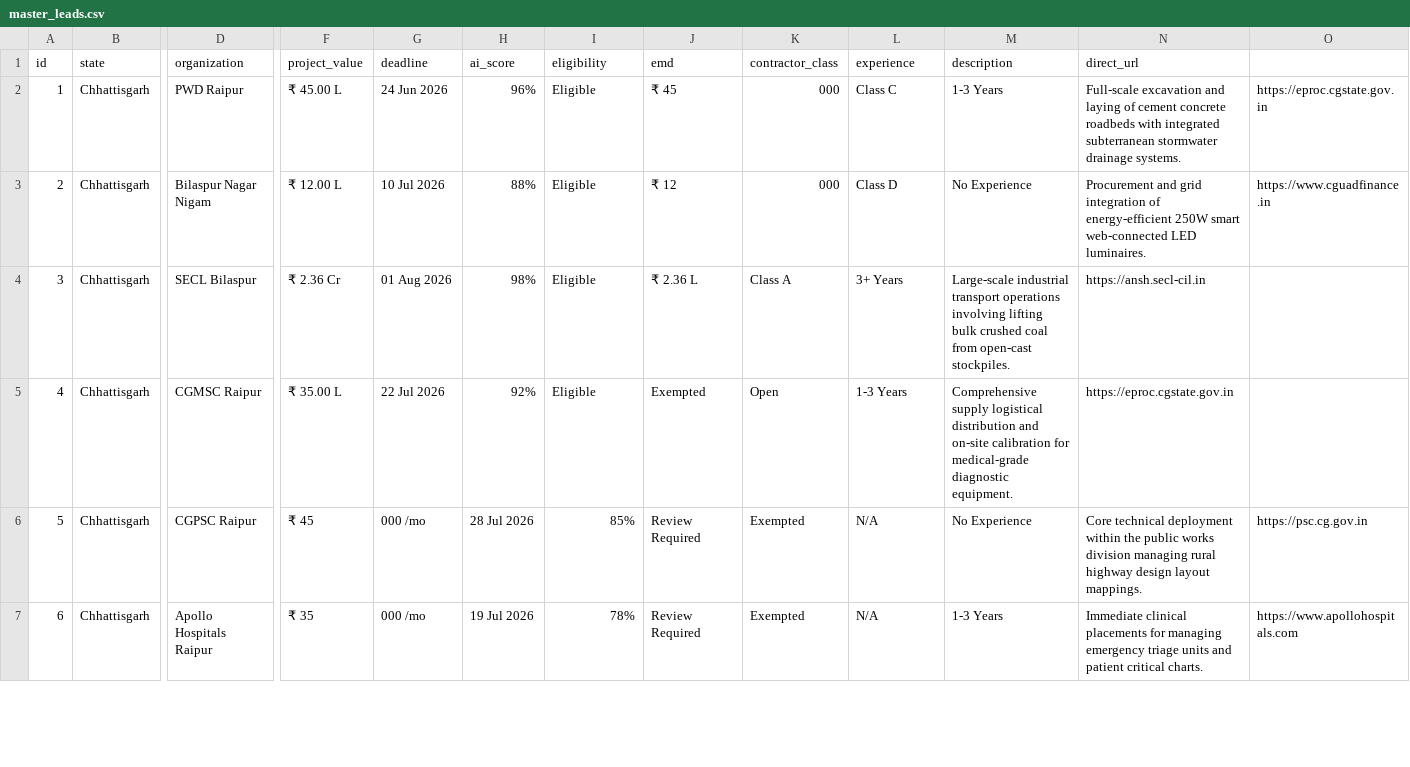
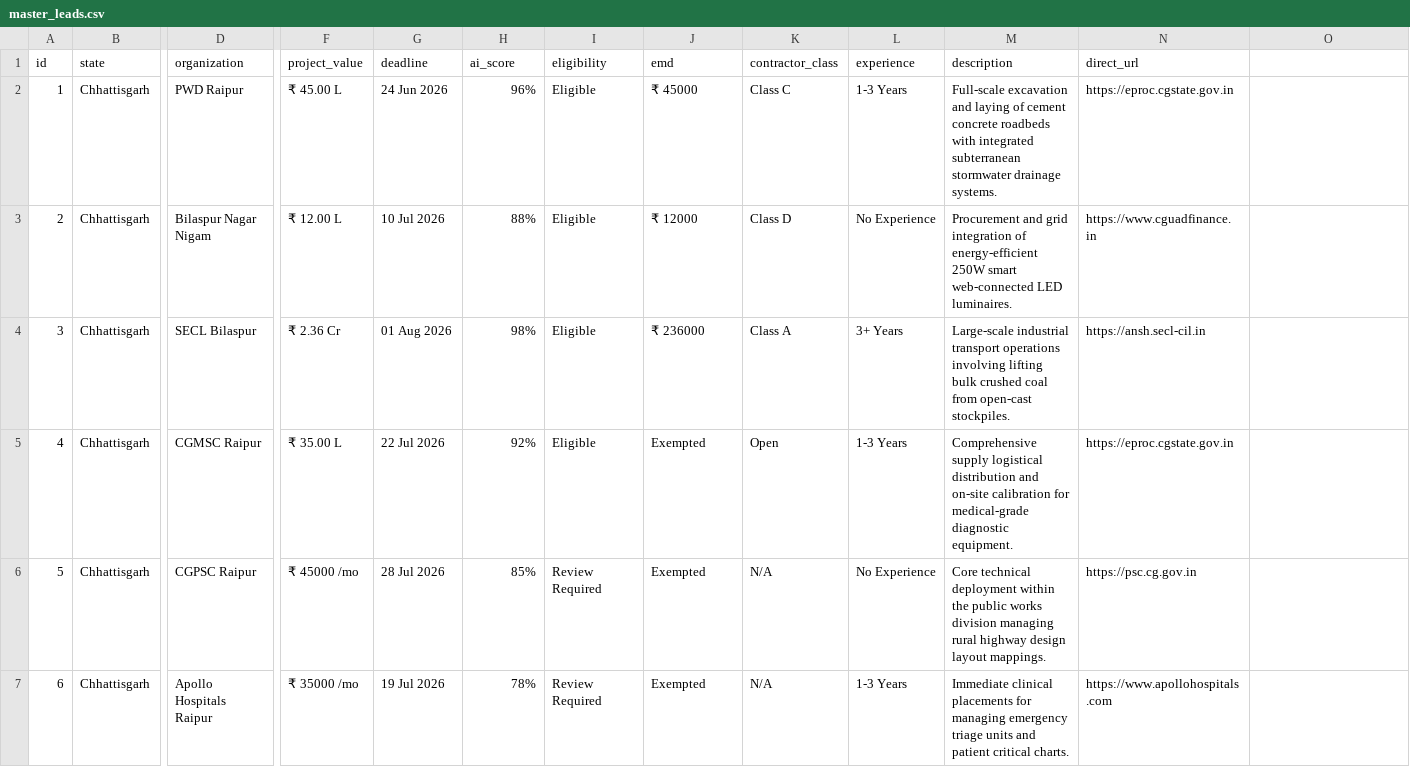
Before and after one commit to akashhs1034/cg_tender_app, a CSV file: master_leads.csv, drawn as a sheet; only a part is shown, gaps mark what is left out; the diff covers the shown part only; the diff names each change by its address in the sheet, - before the commit and + after, or states it on an @@ line.

Commit message:
Deploy final, stable, bulletproof version of Opporta

```diff
--- a/master_leads.csv
+++ b/master_leads.csv
-J2 (emd): ₹ 45
+J2 (emd): ₹ 45000
-K2 (contractor_class): 000
+K2 (contractor_class): Class C
-L2 (experience): Class C
+L2 (experience): 1-3 Years
-M2 (description): 1-3 Years
+M2 (description): Full-scale excavation and laying of cement concrete roadbeds with integrated subterranean stormwater drainage systems.
-N2 (direct_url): Full-scale excavation and laying of cement concrete roadbeds with integrated subterranean stormwater drainage systems.
+N2 (direct_url): https://eproc.cgstate.gov.in
-O2: https://eproc.cgstate.gov.in
+O2: (empty)
-J3 (emd): ₹ 12
+J3 (emd): ₹ 12000
-K3 (contractor_class): 000
+K3 (contractor_class): Class D
-L3 (experience): Class D
+L3 (experience): No Experience
-M3 (description): No Experience
+M3 (description): Procurement and grid integration of energy-efficient 250W smart web-connected LED luminaires.
-N3 (direct_url): Procurement and grid integration of energy-efficient 250W smart web-connected LED luminaires.
+N3 (direct_url): https://www.cguadfinance.in
-O3: https://www.cguadfinance.in
+O3: (empty)
-J4 (emd): ₹ 2.36 L
+J4 (emd): ₹ 236000
-F6 (project_value): ₹ 45
+F6 (project_value): ₹ 45000 /mo
-G6 (deadline): 000 /mo
+G6 (deadline): 28 Jul 2026
-H6 (ai_score): 28 Jul 2026
+H6 (ai_score): 85%
-I6 (eligibility): 85%
+I6 (eligibility): Review Required
-J6:J7 (emd): Review Required
+J6:J7 (emd): Exempted
-K6:K7 (contractor_class): Exempted
+K6:K7 (contractor_class): N/A
-L6 (experience): N/A
+L6 (experience): No Experience
-M6 (description): No Experience
+M6 (description): Core technical deployment within the public works division managing rural highway design layout mappings.
-N6 (direct_url): Core technical deployment within the public works division managing rural highway design layout mappings.
+N6 (direct_url): https://psc.cg.gov.in
-O6: https://psc.cg.gov.in
+O6: (empty)
-F7 (project_value): ₹ 35
+F7 (project_value): ₹ 35000 /mo
-G7 (deadline): 000 /mo
+G7 (deadline): 19 Jul 2026
-H7 (ai_score): 19 Jul 2026
+H7 (ai_score): 78%
-I7 (eligibility): 78%
+I7 (eligibility): Review Required
-L7 (experience): N/A
+L7 (experience): 1-3 Years
-M7 (description): 1-3 Years
+M7 (description): Immediate clinical placements for managing emergency triage units and patient critical charts.
-N7 (direct_url): Immediate clinical placements for managing emergency triage units and patient critical charts.
+N7 (direct_url): https://www.apollohospitals.com
-O7: https://www.apollohospitals.com
+O7: (empty)
```
Also changed, not shown: 7 removed rows and 19 edited cells elsewhere in this file, 1 other file.
